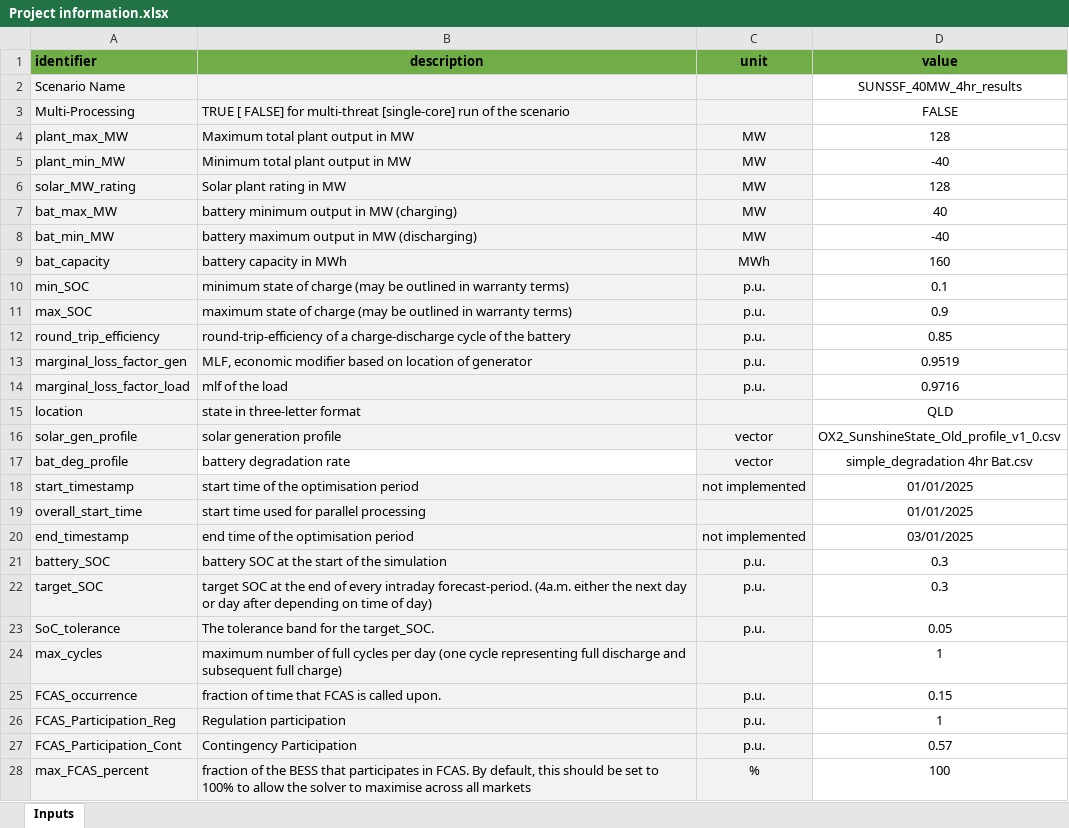
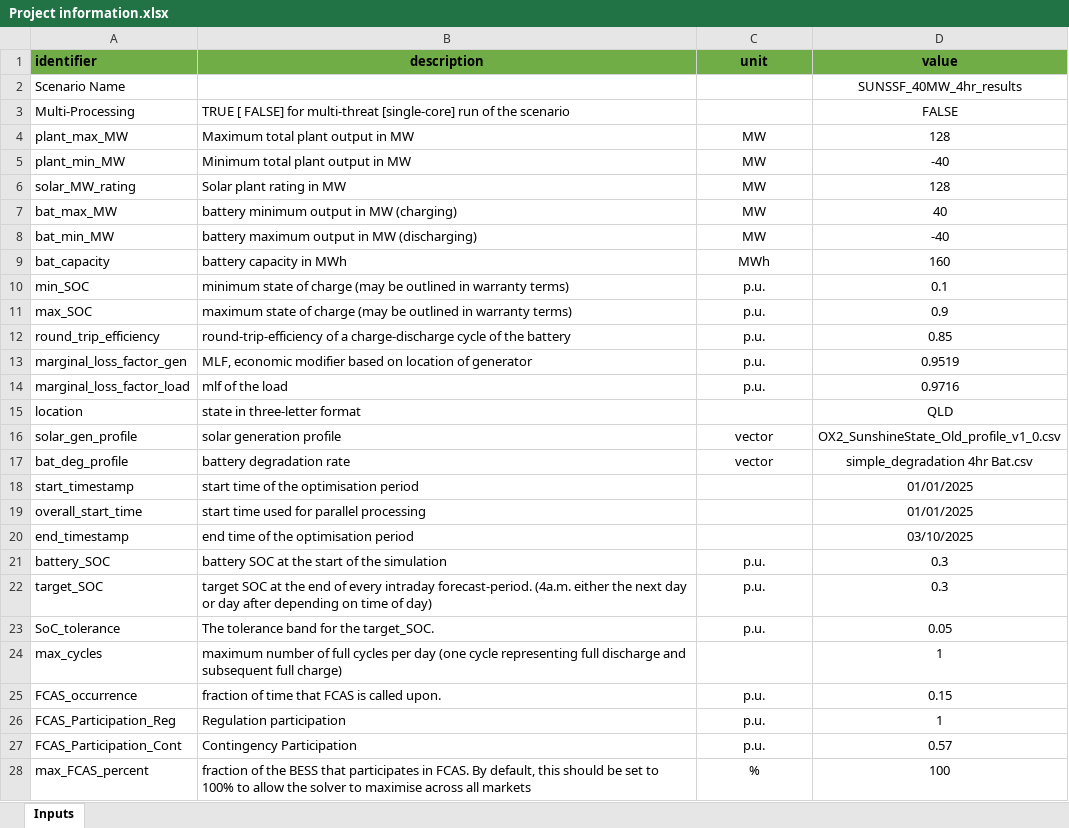
Before and after one commit to OX2-AU-BESS/BESS-V02-Feb24, an Excel workbook: Input/Project information.xlsx, sheet Inputs, drawn as a sheet; only a part is shown; values as stored, in another font and other column widths than the file's, no borders; table styles not drawn; the diff covers the shown part only; the diff names each change by its address in the sheet, - before the commit and + after, or states it on an @@ line.

```diff
--- a/Input/Project information.xlsx (sheet Inputs)
+++ b/Input/Project information.xlsx (sheet Inputs)
-A2:C16 fill: #F2F2F2
+A2:C16 fill: none
-A17 fill: #F2F2F2
+A17 fill: none
-C17 fill: #F2F2F2
+C17 fill: none
-A18:C28 fill: #F2F2F2
+A18:C28 fill: none
-C18 (unit): not implemented
+C18 (unit): (empty)
-C20 (unit): not implemented
+C20 (unit): (empty)
-D20 (value): 03/01/2025
+D20 (value): 03/10/2025
```
Also changed, not shown: 1 added row, 2 edited cells and cell formats elsewhere in this sheet, 3 other files.
